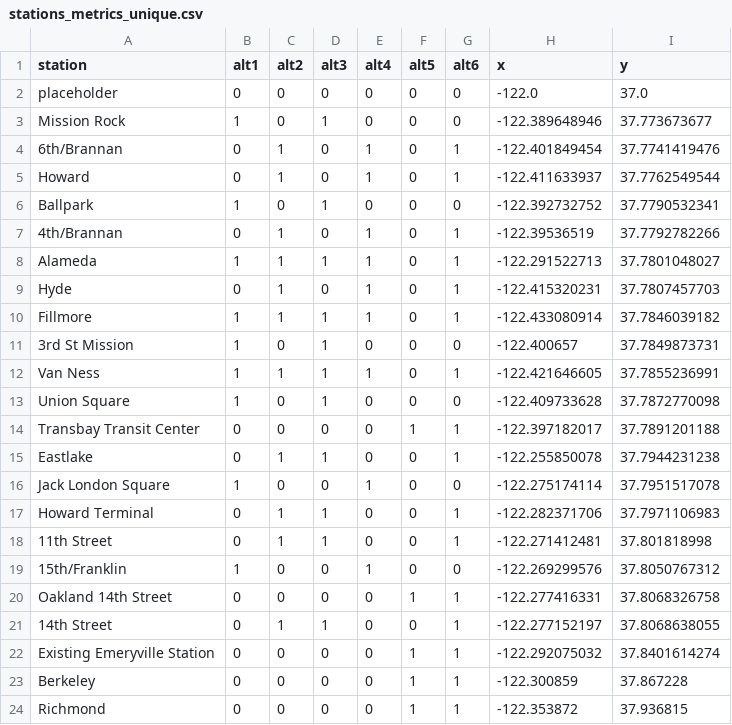
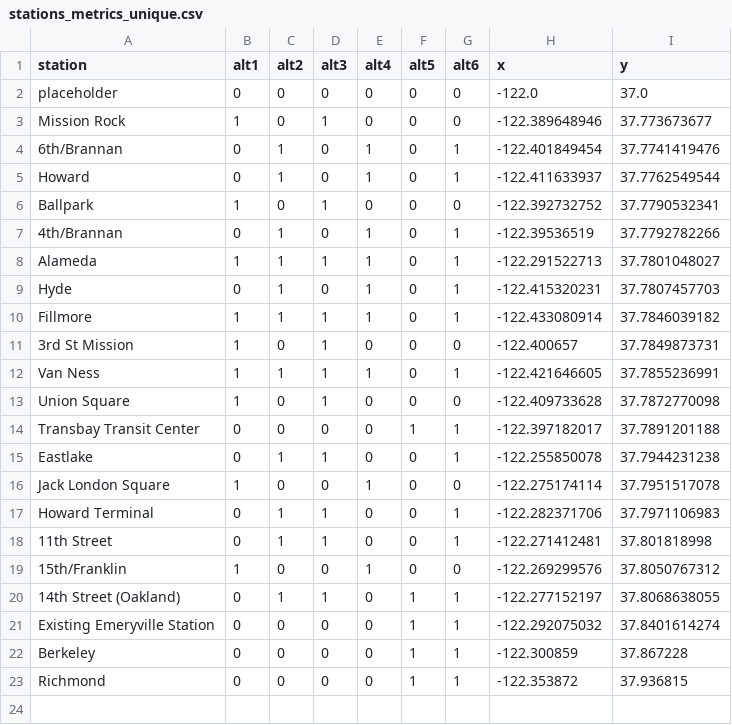
Before and after one commit to pksohn/bayarea_urbansim, a CSV file: data/stations_metrics_unique.csv, drawn as a sheet.

Commit message:
Fix station list (14th St)

```diff
--- a/data/stations_metrics_unique.csv
+++ b/data/stations_metrics_unique.csv
@@ -19,4 +19,3 @@ Howard Terminal,0,1,1,0,0,1,-122.282371706,37.7971106983
 15th/Franklin,1,0,0,1,0,0,-122.269299576,37.8050767312
-Oakland 14th Street,0,0,0,0,1,1,-122.277416331,37.8068326758
-14th Street,0,1,1,0,0,1,-122.277152197,37.8068638055
+14th Street (Oakland),0,1,1,0,1,1,-122.277152197,37.8068638055
 Existing Emeryville Station,0,0,0,0,1,1,-122.292075032,37.8401614274
```
